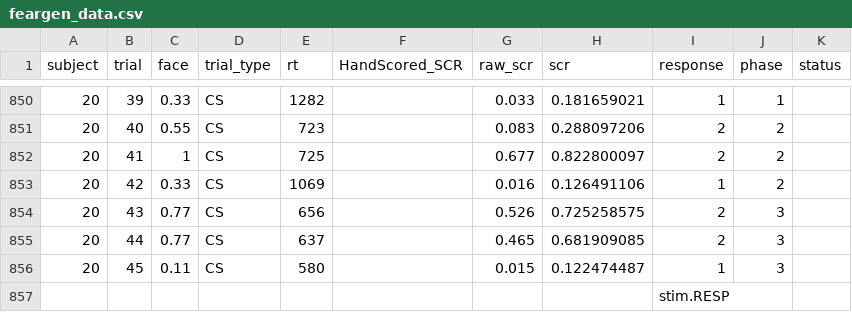
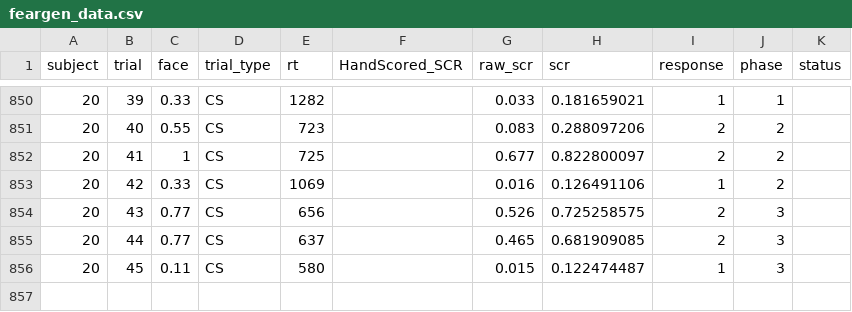
Before and after one commit to dunsmoorlab/posgen, a CSV file: feargen_data.csv, drawn as a sheet; only a part is shown, gaps mark what is left out; the diff names each change by its address in the sheet, - before the commit and + after, or states it on an @@ line.

```diff
--- a/feargen_data.csv
+++ b/feargen_data.csv
-row 857:  |  |  |  |  |  |  |  | stim.RESP
```
Also changed, not shown: 11 other files.
